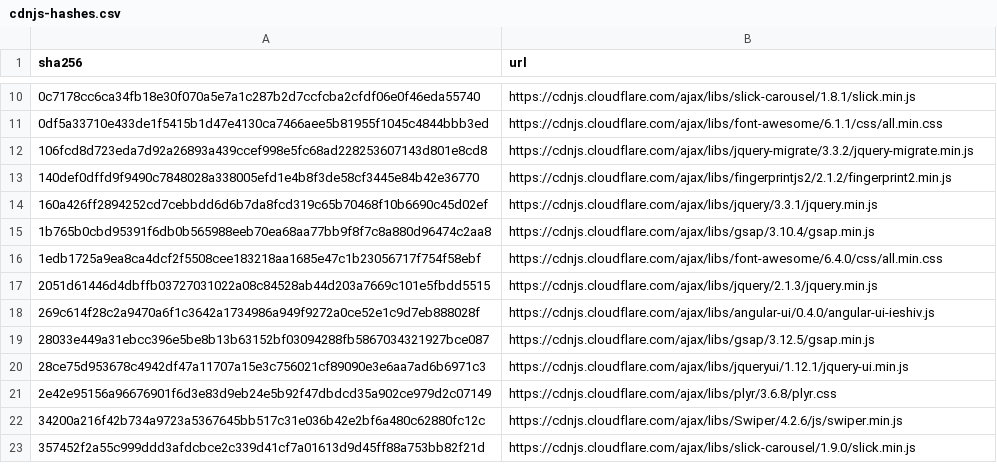
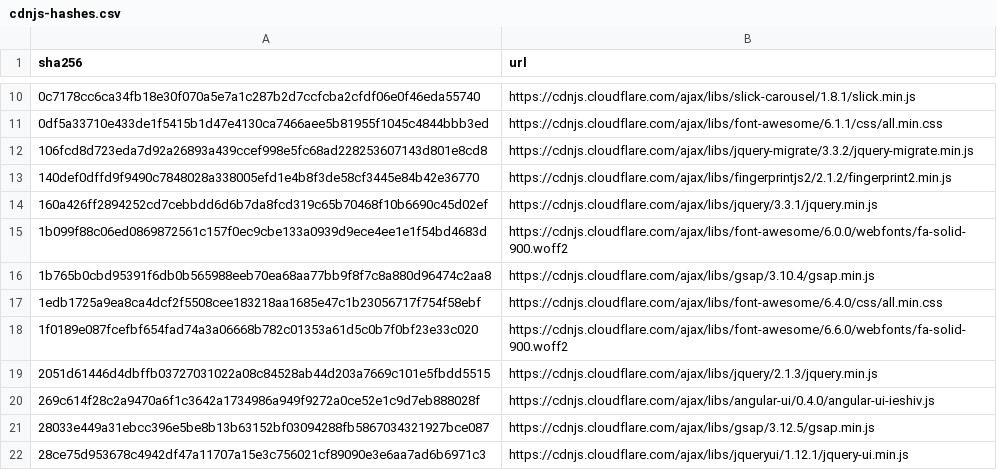
Before and after one commit to tomayac/hosted-libraries-sha256-hasher, a CSV file: data/cdnjs-hashes.csv, drawn as a sheet; only a part is shown, gaps mark what is left out; the shorter side is filled out with more unchanged rows; the diff covers the shown part only; the diff names each change by its address in the sheet, - before the commit and + after, or states it on an @@ line.

Commit message:
data: refresh all CDN hashes (2026-06-14)
5616 rows, 3792 unique hashes across Google Hosted Libraries,
Microsoft Ajax CDN, cdnjs, jsDelivr, npm-popular, Chromium pervasive,
YouTube player, and Google Maps.

```diff
--- a/data/cdnjs-hashes.csv
+++ b/data/cdnjs-hashes.csv
+row 15: 1b099f88c06ed0869872561c157f0ec9cbe133a0939d9ece4ee1e1f54bd4683d | https://cdnjs.cloudflare.com/ajax/libs/font-awesome/6.0.0/webfonts/fa-solid-900.woff2
+row 18: 1f0189e087fcefbf654fad74a3a06668b782c01353a61d5c0b7f0bf23e33c020 | https://cdnjs.cloudflare.com/ajax/libs/font-awesome/6.6.0/webfonts/fa-solid-900.woff2
```
Also changed, not shown: 16 added rows elsewhere in this file, data/chromium-pervasive-hashes.csv, 5 other files.
